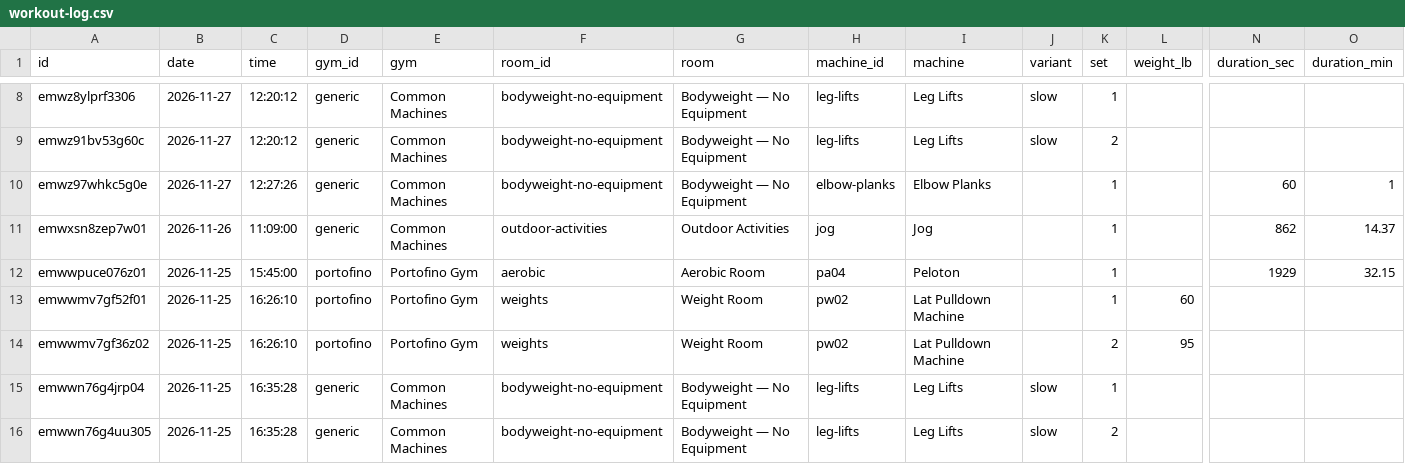
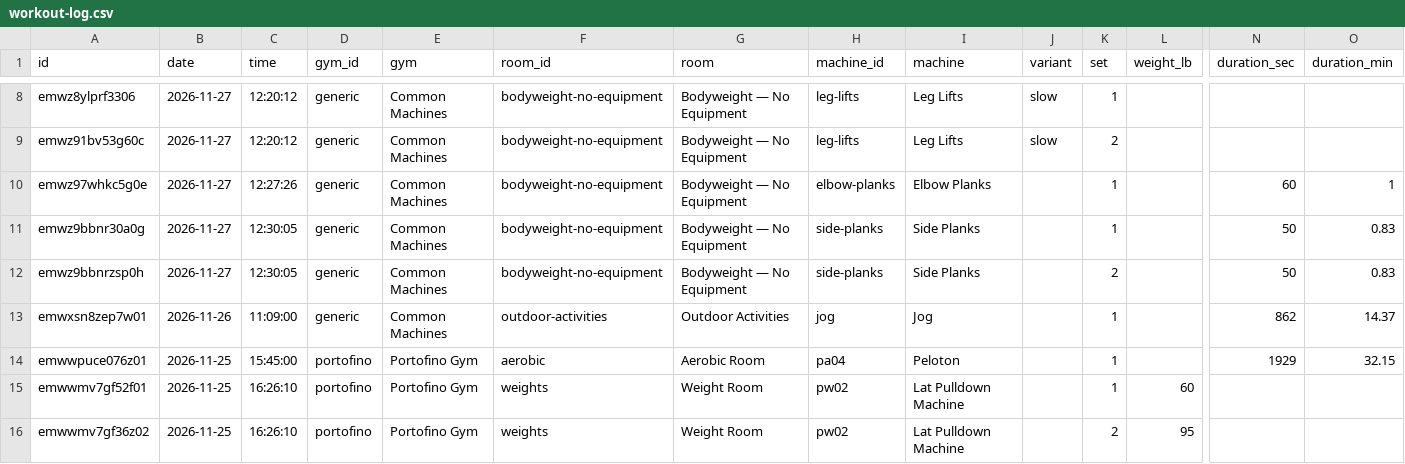
Before and after one commit to jaschro/traintracks, a CSV file: workout-log.csv, drawn as a sheet; only a part is shown, gaps mark what is left out; the shorter side is filled out with more unchanged rows; rows hold the shown columns only; the diff names each change by its address in the sheet, - before the commit and + after, or states it on an @@ line.

```diff
--- a/workout-log.csv
+++ b/workout-log.csv
+row 11: emwz9bbnr30a0g | 2026-11-27 | 12:30:05 | generic | Common Machines | bodyweight-no-equipment | Bodyweight — No Equipment | side-planks | Side Planks |  | 1 |  | 50 | 0.83
+row 12: emwz9bbnrzsp0h | 2026-11-27 | 12:30:05 | generic | Common Machines | bodyweight-no-equipment | Bodyweight — No Equipment | side-planks | Side Planks |  | 2 |  | 50 | 0.83
```
